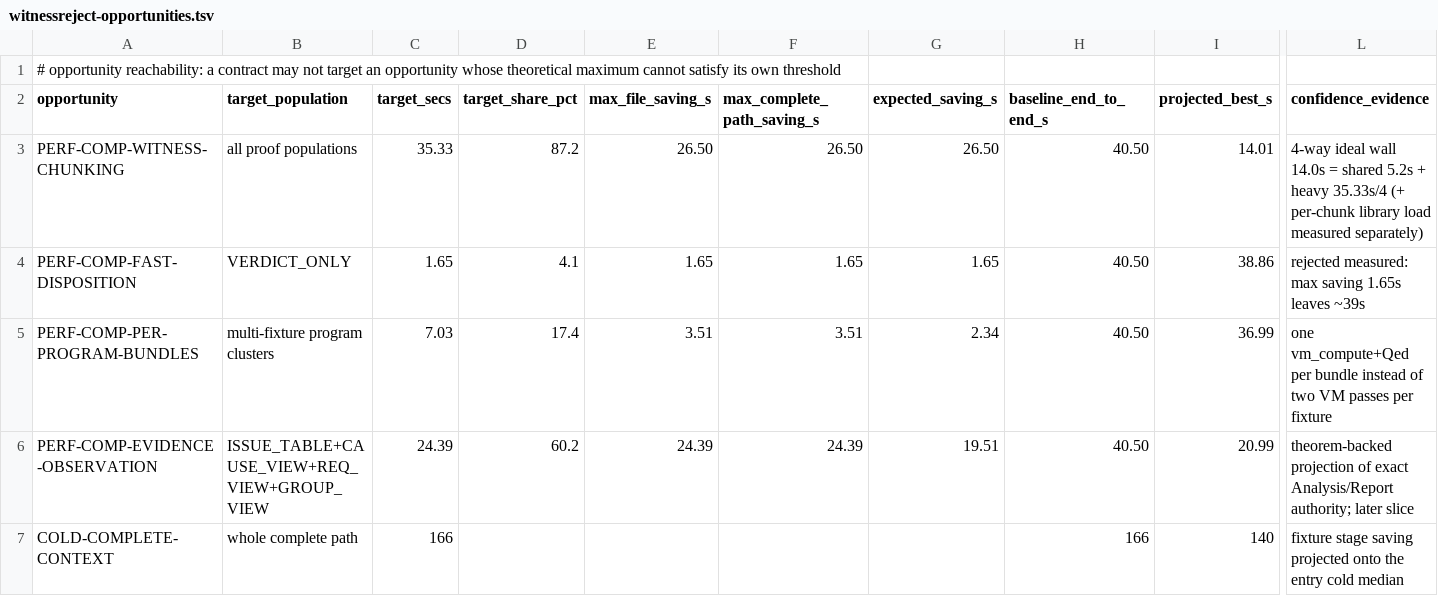
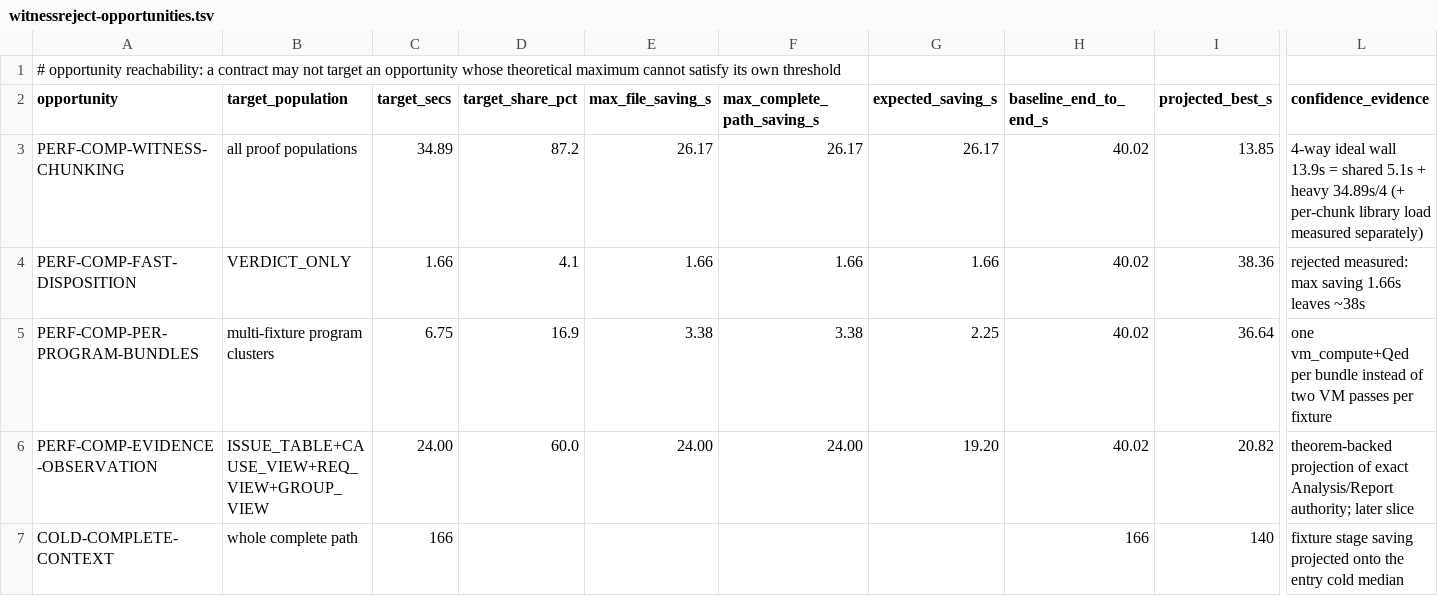
Before and after one commit to rhencke/fido, a TSV file: .review/perf/witnessreject-opportunities.tsv, drawn as a sheet; only a part is shown, gaps mark what is left out; the diff names each change by its address in the sheet, - before the commit and + after, or states it on an @@ line.

```diff
--- a/.review/perf/witnessreject-opportunities.tsv
+++ b/.review/perf/witnessreject-opportunities.tsv
-C3 (target_secs): 35.33
+C3 (target_secs): 34.89
-E3 (max_file_saving_s): 26.50
+E3 (max_file_saving_s): 26.17
-F3 (max_complete_path_saving_s): 26.50
+F3 (max_complete_path_saving_s): 26.17
-G3 (expected_saving_s): 26.50
+G3 (expected_saving_s): 26.17
-H3:H6 (baseline_end_to_end_s): 40.50
+H3:H6 (baseline_end_to_end_s): 40.02
-I3 (projected_best_s): 14.01
+I3 (projected_best_s): 13.85
-L3 (confidence_evidence): …ideal wall 14.0s = shared 5.2s + heavy 35.33s/4 (+ per-chunk…
+L3 (confidence_evidence): …ideal wall 13.9s = shared 5.1s + heavy 34.89s/4 (+ per-chunk…
-C4 (target_secs): 1.65
+C4 (target_secs): 1.66
-E4 (max_file_saving_s): 1.65
+E4 (max_file_saving_s): 1.66
-F4 (max_complete_path_saving_s): 1.65
+F4 (max_complete_path_saving_s): 1.66
-G4 (expected_saving_s): 1.65
+G4 (expected_saving_s): 1.66
-I4 (projected_best_s): 38.86
+I4 (projected_best_s): 38.36
-L4 (confidence_evidence): …max saving 1.65s leaves ~39s
+L4 (confidence_evidence): …max saving 1.66s leaves ~38s
-C5 (target_secs): 7.03
+C5 (target_secs): 6.75
-D5 (target_share_pct): 17.4
+D5 (target_share_pct): 16.9
-E5 (max_file_saving_s): 3.51
+E5 (max_file_saving_s): 3.38
-F5 (max_complete_path_saving_s): 3.51
+F5 (max_complete_path_saving_s): 3.38
-G5 (expected_saving_s): 2.34
+G5 (expected_saving_s): 2.25
-I5 (projected_best_s): 36.99
+I5 (projected_best_s): 36.64
-C6 (target_secs): 24.39
+C6 (target_secs): 24.00
-D6 (target_share_pct): 60.2
+D6 (target_share_pct): 60.0
-E6 (max_file_saving_s): 24.39
+E6 (max_file_saving_s): 24.00
-F6 (max_complete_path_saving_s): 24.39
+F6 (max_complete_path_saving_s): 24.00
-G6 (expected_saving_s): 19.51
+G6 (expected_saving_s): 19.20
-I6 (projected_best_s): 20.99
+I6 (projected_best_s): 20.82
```
Also changed, not shown: .review/PERFORMANCE_OPPORTUNITIES.tsv, .review/perf/verification-dag-reachability.tsv, 3 other files.
